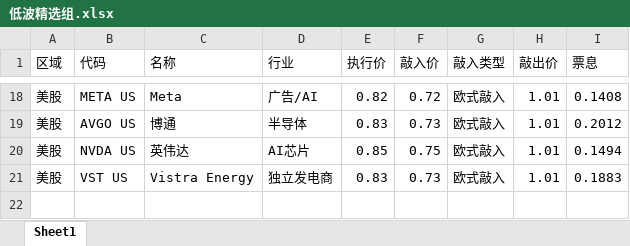
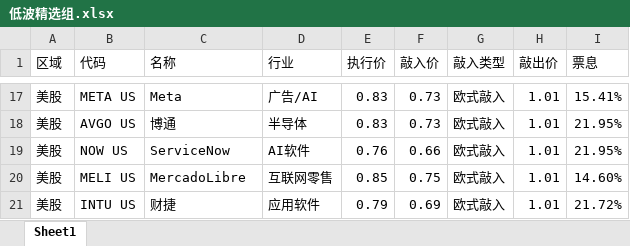
Before and after one commit to sherlocktang-blip/sherlocktang-blip.github.io, an Excel workbook: 低波精选组.xlsx, sheet Sheet1, drawn as a sheet; only a part is shown, gaps mark what is left out; values as stored, in another font and other column widths than the file's, no borders; removed rows and columns are numbered as before the commit, all else as after; the diff covers the shown part only; the diff names each change by its address in the sheet, - before the commit and + after, or states it on an @@ line.

```diff
--- a/低波精选组.xlsx (sheet Sheet1)
+++ b/低波精选组.xlsx (sheet Sheet1)
-E17 (执行价): 0.82
+E17 (执行价): 0.83
-F17 (敲入价): 0.72
+F17 (敲入价): 0.73
-I17 (票息): 0.1408
+I17 (票息): 15.41%
-I18 (票息): 0.2012
+I18 (票息): 21.95%
+row 19: 美股 | NOW US | ServiceNow | AI软件 | 0.76 | 0.66 | 欧式敲入 | 1.01 | 21.95%
-B20 (代码): NVDA US
+B20 (代码): MELI US
-C20 (名称): 英伟达
+C20 (名称): MercadoLibre
-D20 (行业): AI芯片
+D20 (行业): 互联网零售
-I20 (票息): 0.1494
+I20 (票息): 14.60%
-row 21: 美股 | VST US | Vistra Energy | 独立发电商 | 0.83 | 0.73 | 欧式敲入 | 1.01 | 0.1883
+row 21: 美股 | INTU US | 财捷 | 应用软件 | 0.79 | 0.69 | 欧式敲入 | 1.01 | 21.72%
```
Also changed, not shown: 6 added rows, 7 removed rows and 21 edited cells elsewhere in this sheet, 市场热度榜.xlsx, 高波精选组.xlsx, 1 other file.
